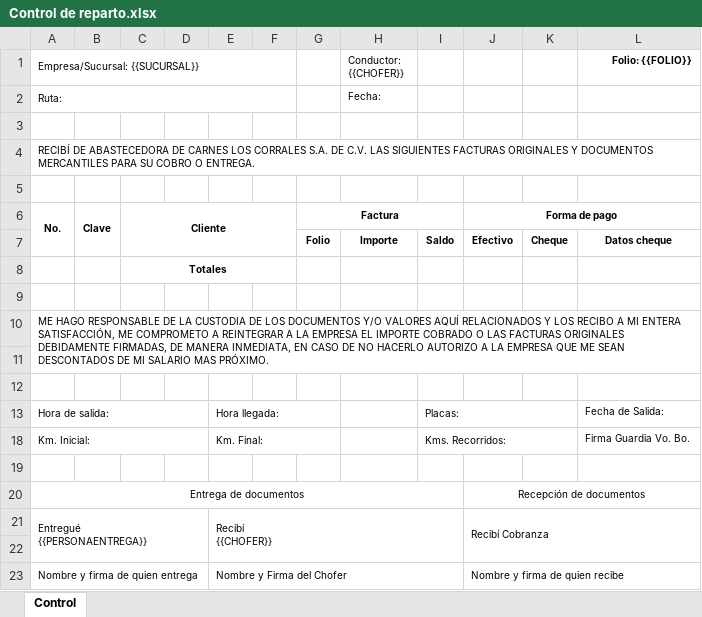
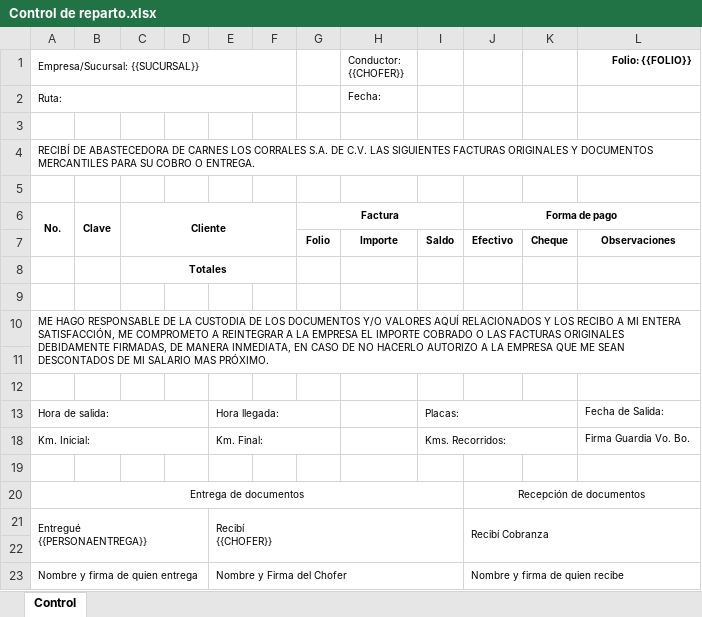
Before and after one commit to desarrollocorrales/Control-de-Reparto, an Excel workbook: Control de Reparto/Control de Reparto/Control de reparto.xlsx, sheet Control, drawn as a sheet; values as stored, in another font and other column widths than the file's, no borders; the diff names each change by its address in the sheet, - before the commit and + after, or states it on an @@ line.

```diff
--- a/Control de Reparto/Control de Reparto/Control de reparto.xlsx (sheet Control)
+++ b/Control de Reparto/Control de Reparto/Control de reparto.xlsx (sheet Control)
-L7 (Folio: {{FOLIO}}): Datos cheque
+L7 (Folio: {{FOLIO}}): Observaciones
```
Also changed, not shown: Control de Reparto/Control de Reparto/bin/Debug/Control de reparto.xlsx, 13 other files.
